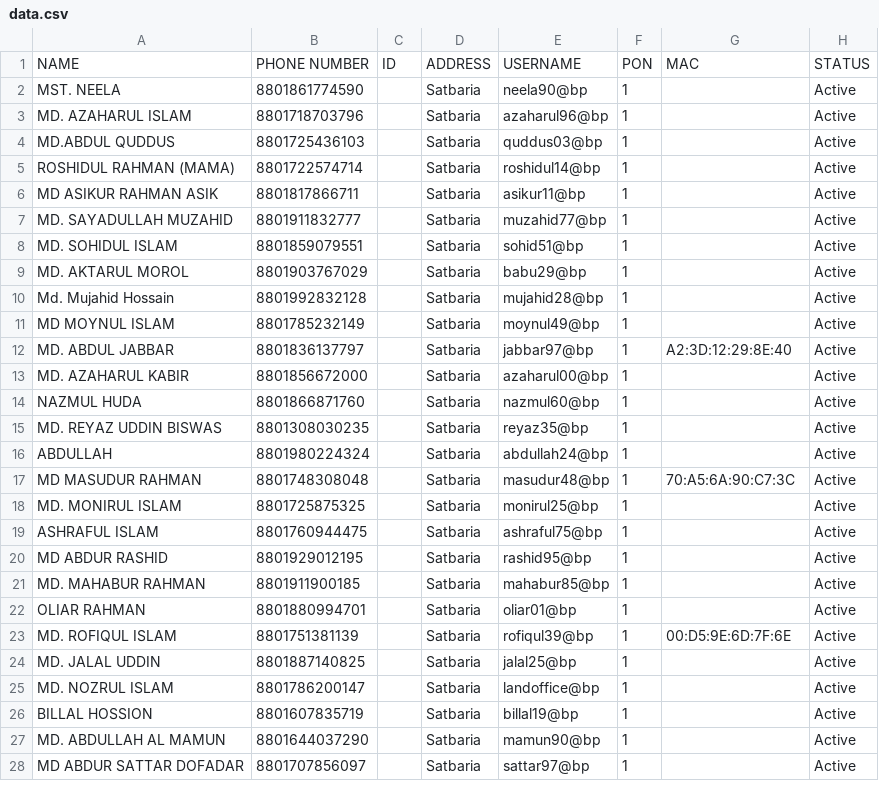
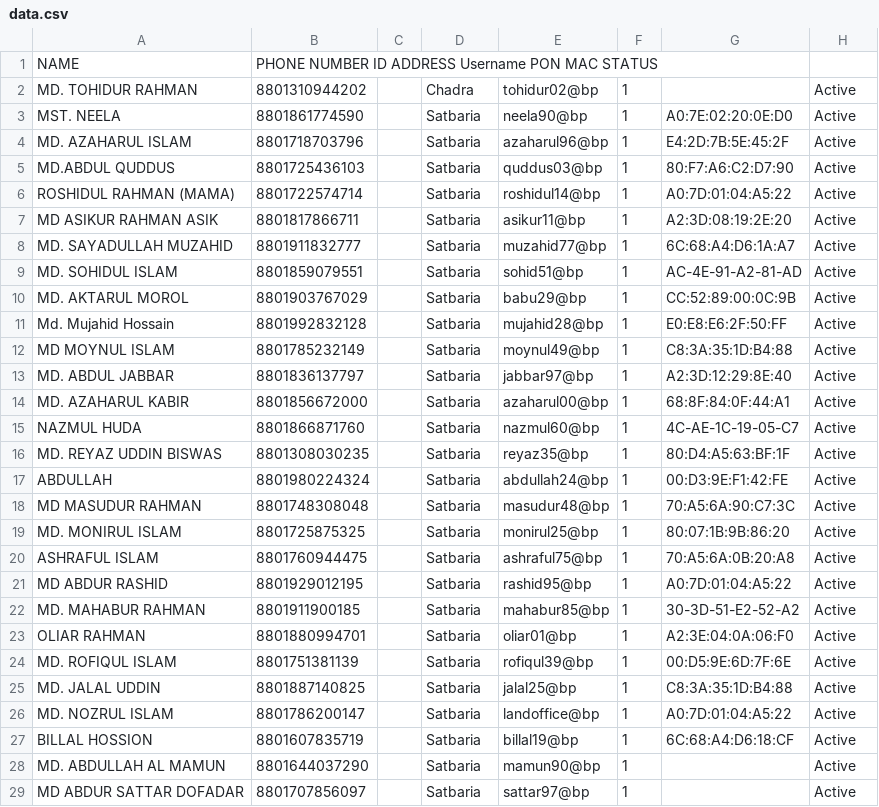
Before and after one commit to masud673/masud, a CSV file: data.csv, drawn as a sheet; only a part is shown; the diff covers the shown part only.

Commit message:
data.csv

```diff
--- a/data.csv
+++ b/data.csv
@@ -1,27 +1,28 @@
-NAME,PHONE NUMBER,ID,ADDRESS,USERNAME,PON,MAC,STATUS
-MST. NEELA	,	8801861774590	,		,	Satbaria	,	neela90@bp	,	1	,		,	Active
-MD. AZAHARUL ISLAM	,	8801718703796	,		,	Satbaria	,	azaharul96@bp	,	1	,		,	Active
-MD.ABDUL QUDDUS	,	8801725436103	,		,	Satbaria	,	quddus03@bp	,	1	,		,	Active
-ROSHIDUL RAHMAN (MAMA)	,	8801722574714	,		,	Satbaria	,	roshidul14@bp	,	1	,		,	Active
-MD ASIKUR RAHMAN ASIK	,	8801817866711	,		,	Satbaria	,	asikur11@bp	,	1	,		,	Active
-MD. SAYADULLAH MUZAHID	,	8801911832777	,		,	Satbaria	,	muzahid77@bp	,	1	,		,	Active
-MD. SOHIDUL ISLAM	,	8801859079551	,		,	Satbaria	,	sohid51@bp	,	1	,		,	Active
-MD. AKTARUL MOROL	,	8801903767029	,		,	Satbaria	,	babu29@bp	,	1	,		,	Active
-Md. Mujahid Hossain	,	8801992832128	,		,	Satbaria	,	mujahid28@bp	,	1	,		,	Active
-MD MOYNUL ISLAM	,	8801785232149	,		,	Satbaria	,	moynul49@bp	,	1	,		,	Active
+NAME	,	PHONE NUMBER		ID		ADDRESS		Username		PON		MAC		STATUS
+MD. TOHIDUR RAHMAN	,	8801310944202	,		,	Chadra	,	tohidur02@bp	,	1	,		,	Active
+MST. NEELA	,	8801861774590	,		,	Satbaria	,	neela90@bp	,	1	,	A0:7E:02:20:0E:D0	,	Active
+MD. AZAHARUL ISLAM	,	8801718703796	,		,	Satbaria	,	azaharul96@bp	,	1	,	E4:2D:7B:5E:45:2F	,	Active
+MD.ABDUL QUDDUS	,	8801725436103	,		,	Satbaria	,	quddus03@bp	,	1	,	80:F7:A6:C2:D7:90	,	Active
+ROSHIDUL RAHMAN (MAMA)	,	8801722574714	,		,	Satbaria	,	roshidul14@bp	,	1	,	A0:7D:01:04:A5:22	,	Active
+MD ASIKUR RAHMAN ASIK	,	8801817866711	,		,	Satbaria	,	asikur11@bp	,	1	,	A2:3D:08:19:2E:20	,	Active
+MD. SAYADULLAH MUZAHID	,	8801911832777	,		,	Satbaria	,	muzahid77@bp	,	1	,	6C:68:A4:D6:1A:A7	,	Active
+MD. SOHIDUL ISLAM	,	8801859079551	,		,	Satbaria	,	sohid51@bp	,	1	,	AC-4E-91-A2-81-AD	,	Active
+MD. AKTARUL MOROL	,	8801903767029	,		,	Satbaria	,	babu29@bp	,	1	,	CC:52:89:00:0C:9B	,	Active
+Md. Mujahid Hossain	,	8801992832128	,		,	Satbaria	,	mujahid28@bp	,	1	,	E0:E8:E6:2F:50:FF	,	Active
+MD MOYNUL ISLAM	,	8801785232149	,		,	Satbaria	,	moynul49@bp	,	1	,	C8:3A:35:1D:B4:88	,	Active
 MD. ABDUL JABBAR	,	8801836137797	,		,	Satbaria	,	jabbar97@bp	,	1	,	A2:3D:12:29:8E:40	,	Active
-MD. AZAHARUL KABIR	,	8801856672000	,		,	Satbaria	,	azaharul00@bp	,	1	,		,	Active
-NAZMUL HUDA	,	8801866871760	,		,	Satbaria	,	nazmul60@bp	,	1	,		,	Active
-MD. REYAZ UDDIN BISWAS	,	8801308030235	,		,	Satbaria	,	reyaz35@bp	,	1	,		,	Active
-ABDULLAH	,	8801980224324	,		,	Satbaria	,	abdullah24@bp	,	1	,		,	Active
+MD. AZAHARUL KABIR	,	8801856672000	,		,	Satbaria	,	azaharul00@bp	,	1	,	68:8F:84:0F:44:A1	,	Active
+NAZMUL HUDA	,	8801866871760	,		,	Satbaria	,	nazmul60@bp	,	1	,	4C-AE-1C-19-05-C7	,	Active
+MD. REYAZ UDDIN BISWAS	,	8801308030235	,		,	Satbaria	,	reyaz35@bp	,	1	,	80:D4:A5:63:BF:1F	,	Active
+ABDULLAH	,	8801980224324	,		,	Satbaria	,	abdullah24@bp	,	1	,	00:D3:9E:F1:42:FE	,	Active
 MD MASUDUR RAHMAN	,	8801748308048	,		,	Satbaria	,	masudur48@bp	,	1	,	70:A5:6A:90:C7:3C	,	Active
-MD. MONIRUL ISLAM	,	8801725875325	,		,	Satbaria	,	monirul25@bp	,	1	,		,	Active
-ASHRAFUL ISLAM	,	8801760944475	,		,	Satbaria	,	ashraful75@bp	,	1	,		,	Active
-MD ABDUR RASHID	,	8801929012195	,		,	Satbaria	,	rashid95@bp	,	1	,		,	Active
-MD. MAHABUR RAHMAN	,	8801911900185	,		,	Satbaria	,	mahabur85@bp	,	1	,		,	Active
-OLIAR RAHMAN	,	8801880994701	,		,	Satbaria	,	oliar01@bp	,	1	,		,	Active
+MD. MONIRUL ISLAM	,	8801725875325	,		,	Satbaria	,	monirul25@bp	,	1	,	80:07:1B:9B:86:20	,	Active
+ASHRAFUL ISLAM	,	8801760944475	,		,	Satbaria	,	ashraful75@bp	,	1	,	70:A5:6A:0B:20:A8	,	Active
+MD ABDUR RASHID	,	8801929012195	,		,	Satbaria	,	rashid95@bp	,	1	,	A0:7D:01:04:A5:22	,	Active
+MD. MAHABUR RAHMAN	,	8801911900185	,		,	Satbaria	,	mahabur85@bp	,	1	,	30-3D-51-E2-52-A2	,	Active
+OLIAR RAHMAN	,	8801880994701	,		,	Satbaria	,	oliar01@bp	,	1	,	A2:3E:04:0A:06:F0	,	Active
 MD. ROFIQUL ISLAM	,	8801751381139	,		,	Satbaria	,	rofiqul39@bp	,	1	,	00:D5:9E:6D:7F:6E	,	Active
-MD. JALAL UDDIN	,	8801887140825	,		,	Satbaria	,	jalal25@bp	,	1	,		,	Active
-MD. NOZRUL ISLAM	,	8801786200147	,		,	Satbaria	,	landoffice@bp	,	1	,		,	Active
-BILLAL HOSSION	,	8801607835719	,		,	Satbaria	,	billal19@bp	,	1	,		,	Active
+MD. JALAL UDDIN	,	8801887140825	,		,	Satbaria	,	jalal25@bp	,	1	,	C8:3A:35:1D:B4:88	,	Active
+MD. NOZRUL ISLAM	,	8801786200147	,		,	Satbaria	,	landoffice@bp	,	1	,	A0:7D:01:04:A5:22	,	Active
+BILLAL HOSSION	,	8801607835719	,		,	Satbaria	,	billal19@bp	,	1	,	6C:68:A4:D6:18:CF	,	Active
 MD. ABDULLAH AL MAMUN	,	8801644037290	,		,	Satbaria	,	mamun90@bp	,	1	,		,	Active
```
Also changed, not shown: 2 moved rows elsewhere in this file.
